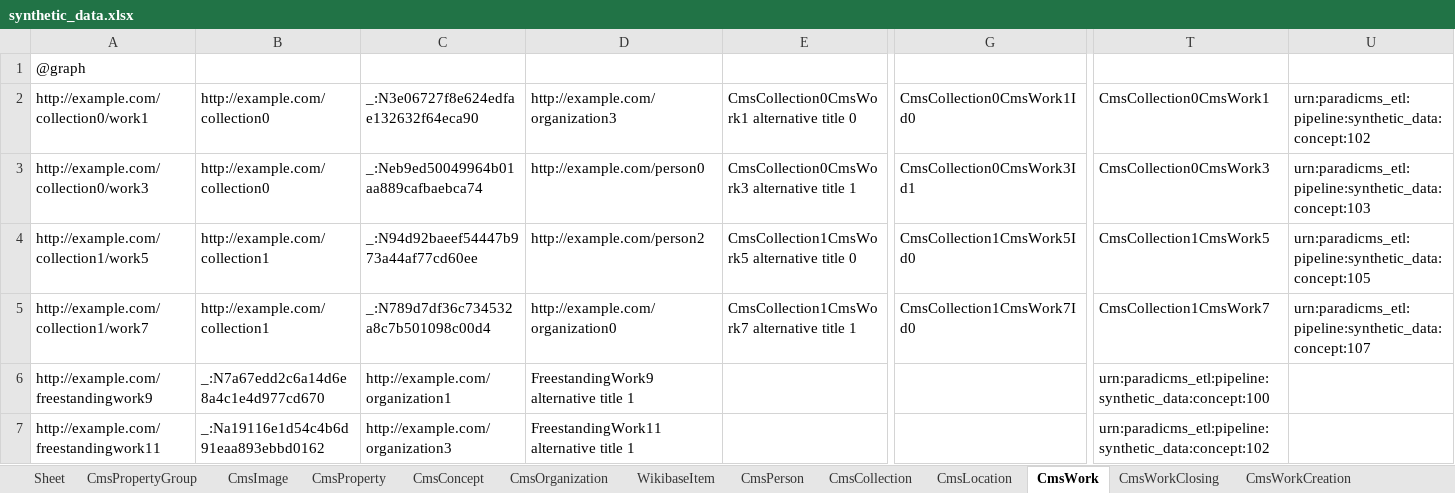
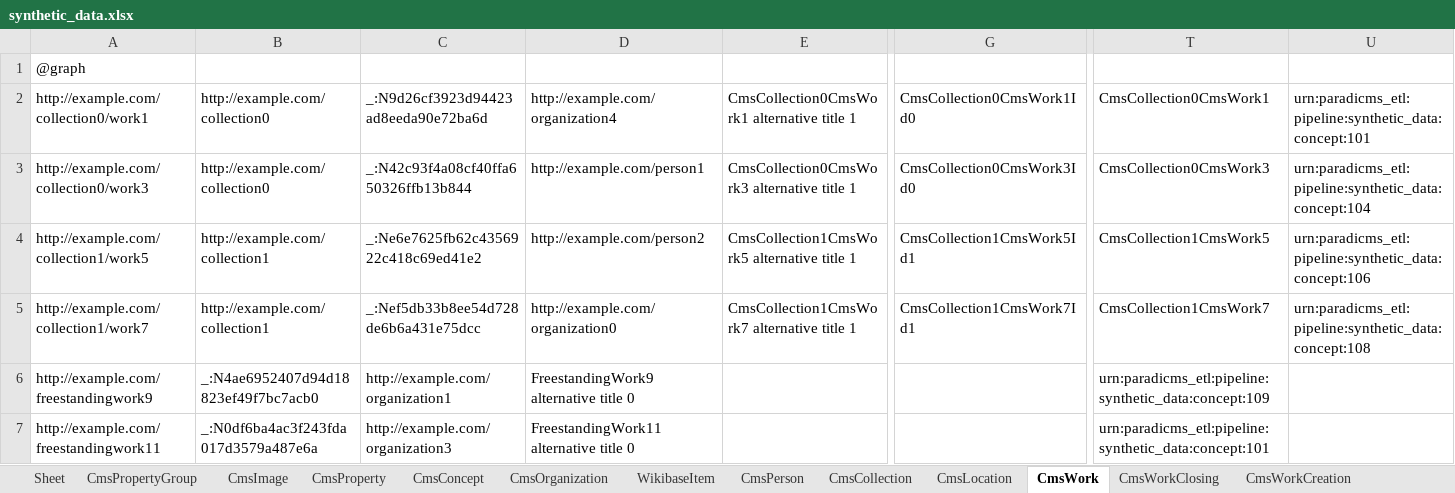
Before and after one commit to paradicms/paradicms, an Excel workbook: data/synthetic/synthetic_data.xlsx, sheet CmsWork, drawn as a sheet; only a part is shown, gaps mark what is left out; values as stored, in another font and other column widths than the file's, no borders; the diff covers the shown part only; the diff names each change by its address in the sheet, - before the commit and + after, or states it on an @@ line.

```diff
--- a/data/synthetic/synthetic_data.xlsx (sheet CmsWork)
+++ b/data/synthetic/synthetic_data.xlsx (sheet CmsWork)
-C2: _:N3e06727f8e624edfae132632f64eca90
+C2: _:N9d26cf3923d94423ad8eeda90e72ba6d
-D2: http://example.com/organization3
+D2: http://example.com/organization4
-E2: CmsCollection0CmsWork1 alternative title 0
+E2: CmsCollection0CmsWork1 alternative title 1
-U2: urn:paradicms_etl:pipeline:synthetic_data:concept:102
+U2: urn:paradicms_etl:pipeline:synthetic_data:concept:101
-C3: _:Neb9ed50049964b01aa889cafbaebca74
+C3: _:N42c93f4a08cf40ffa650326ffb13b844
-D3: http://example.com/person0
+D3: http://example.com/person1
-G3: CmsCollection0CmsWork3Id1
+G3: CmsCollection0CmsWork3Id0
-U3: urn:paradicms_etl:pipeline:synthetic_data:concept:103
+U3: urn:paradicms_etl:pipeline:synthetic_data:concept:104
-C4: _:N94d92baeef54447b973a44af77cd60ee
+C4: _:Ne6e7625fb62c4356922c418c69ed41e2
-E4: CmsCollection1CmsWork5 alternative title 0
+E4: CmsCollection1CmsWork5 alternative title 1
-G4: CmsCollection1CmsWork5Id0
+G4: CmsCollection1CmsWork5Id1
-U4: urn:paradicms_etl:pipeline:synthetic_data:concept:105
+U4: urn:paradicms_etl:pipeline:synthetic_data:concept:106
-C5: _:N789d7df36c734532a8c7b501098c00d4
+C5: _:Nef5db33b8ee54d728de6b6a431e75dcc
-G5: CmsCollection1CmsWork7Id0
+G5: CmsCollection1CmsWork7Id1
-U5: urn:paradicms_etl:pipeline:synthetic_data:concept:107
+U5: urn:paradicms_etl:pipeline:synthetic_data:concept:108
-B6: _:N7a67edd2c6a14d6e8a4c1e4d977cd670
+B6: _:N4ae6952407d94d18823ef49f7bc7acb0
-D6: FreestandingWork9 alternative title 1
+D6: FreestandingWork9 alternative title 0
-T6: urn:paradicms_etl:pipeline:synthetic_data:concept:100
+T6: urn:paradicms_etl:pipeline:synthetic_data:concept:109
-B7: _:Na19116e1d54c4b6d91eaa893ebbd0162
+B7: _:N0df6ba4ac3f243fda017d3579a487e6a
-D7: FreestandingWork11 alternative title 1
+D7: FreestandingWork11 alternative title 0
-T7: urn:paradicms_etl:pipeline:synthetic_data:concept:102
+T7: urn:paradicms_etl:pipeline:synthetic_data:concept:101
```
Also changed, not shown: 2 edited cells elsewhere in this sheet, sheet CmsWorkClosing, sheet CmsWorkOpening, sheet CmsRightsStatement, 3 other files.
